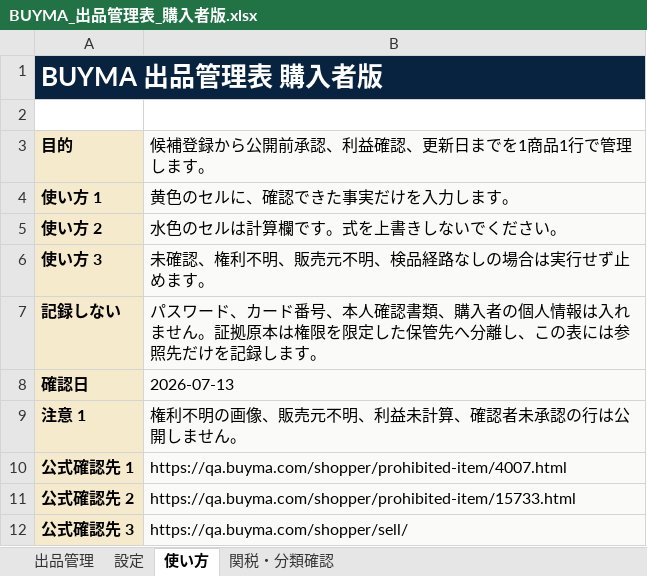
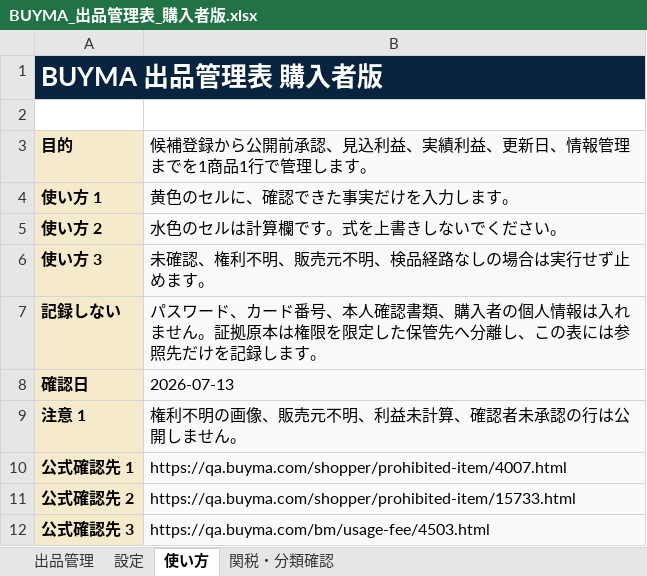
Before and after one commit to corocorobusiness-oss/2nd-brain, an Excel workbook: 01_プロジェクト/BUYMA購入者配布資料/BUYMA_出品管理表_購入者版.xlsx, sheet 使い方, drawn as a sheet; values as stored, in another font and other column widths than the file's, no borders; the diff names each change by its address in the sheet, - before the commit and + after, or states it on an @@ line.

```diff
--- a/01_プロジェクト/BUYMA購入者配布資料/BUYMA_出品管理表_購入者版.xlsx (sheet 使い方)
+++ b/01_プロジェクト/BUYMA購入者配布資料/BUYMA_出品管理表_購入者版.xlsx (sheet 使い方)
-B3: 候補登録から公開前承認、利益確認、更新日までを1商品1行で管理します。
+B3: 候補登録から公開前承認、見込利益、実績利益、更新日、情報管理までを1商品1行で管理します。
-B12: https://qa.buyma.com/shopper/sell/
+B12: https://qa.buyma.com/bm/usage-fee/4503.html
```
Also changed, not shown: sheet 出品管理, 01_プロジェクト/BUYMA購入者配布資料/BUYMA_VIP交渉管理表_購入者版.xlsx, 01_プロジェクト/BUYMA購入者配布資料/BUYMA_利益計算表_購入者版.xlsx, 8 other files.
